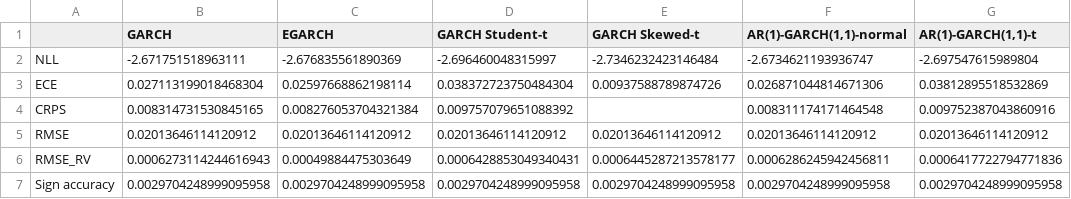
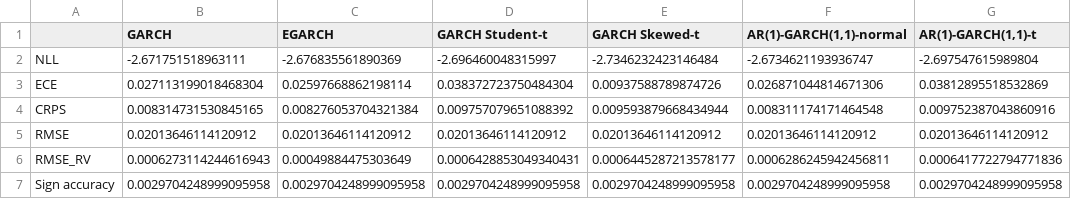
Before and after one commit to tjespe/master, a CSV file: Code/results/comp_results_stocks_test.csv, drawn as a sheet; only a part is shown; the diff covers the shown part only; the diff names each change by its address in the sheet, - before the commit and + after, or states it on an @@ line.

```diff
--- a/Code/results/comp_results_stocks_test.csv
+++ b/Code/results/comp_results_stocks_test.csv
-E4 (GARCH Skewed-t): (empty)
+E4 (GARCH Skewed-t): 0.009593879668434944
```
Also changed, not shown: 4 added rows and 8 edited cells elsewhere in this file, Code/results/comp_ranking_stocks_test.csv, 10 other files.
